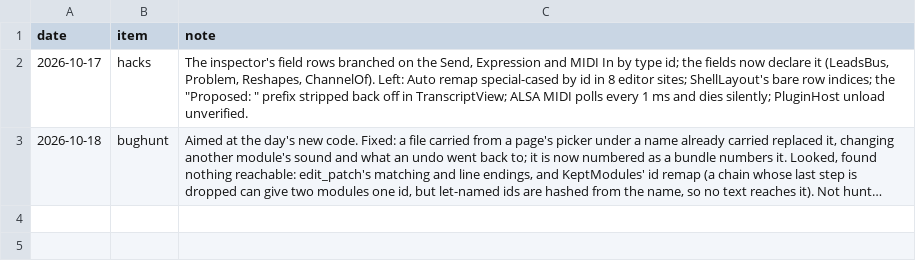
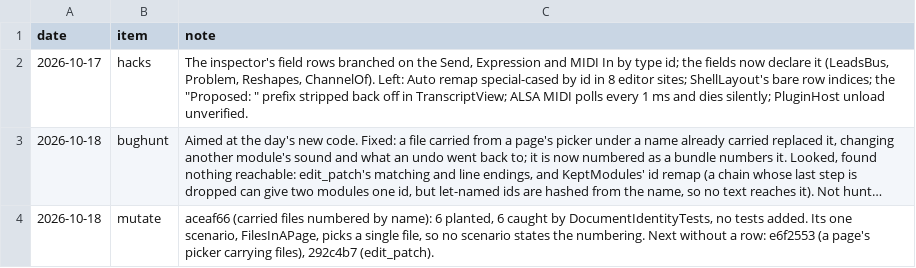
Before and after one commit to markovcd/Flyback, a TSV file: docs/agents/burn-log.tsv, drawn as a sheet; long unchanged cells end in …; the diff names each change by its address in the sheet, - before the commit and + after, or states it on an @@ line.

```diff
--- a/docs/agents/burn-log.tsv
+++ b/docs/agents/burn-log.tsv
+row 4: 2026-10-18 | mutate | aceaf66 (carried files numbered by name): 6 planted, 6 caught by DocumentIdentityTests, no tests added. Its one scenario, FilesInAPage, picks a single file, so no scenario states the numbering. Next without a row: e6f2553 (a page's picker carrying files), 292c4b7 (edit_patch).
```
Also changed, not shown: 1 other file.
